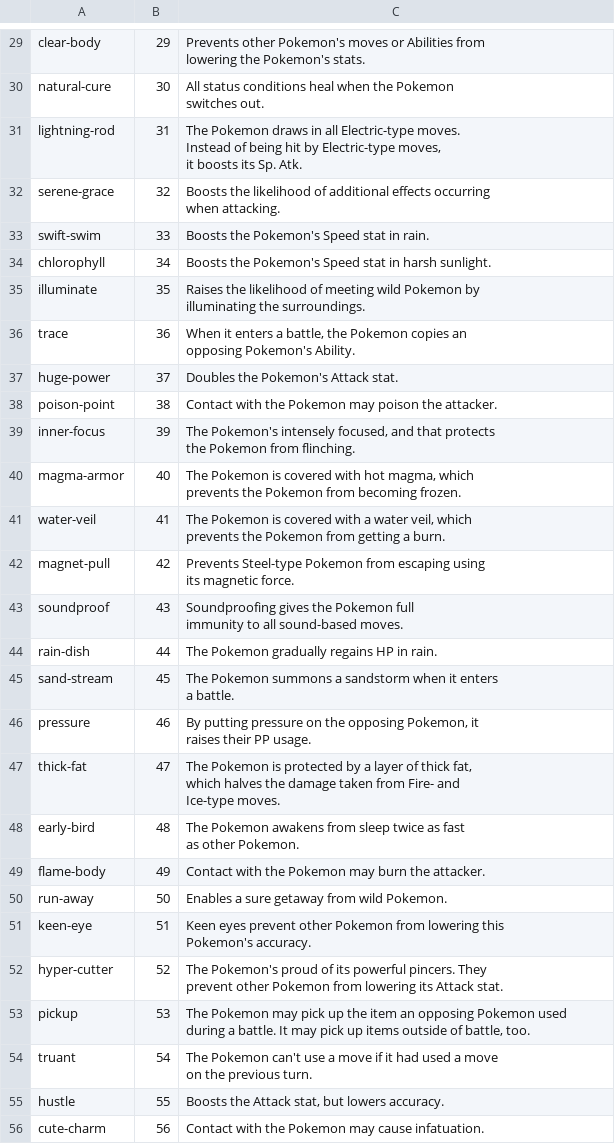
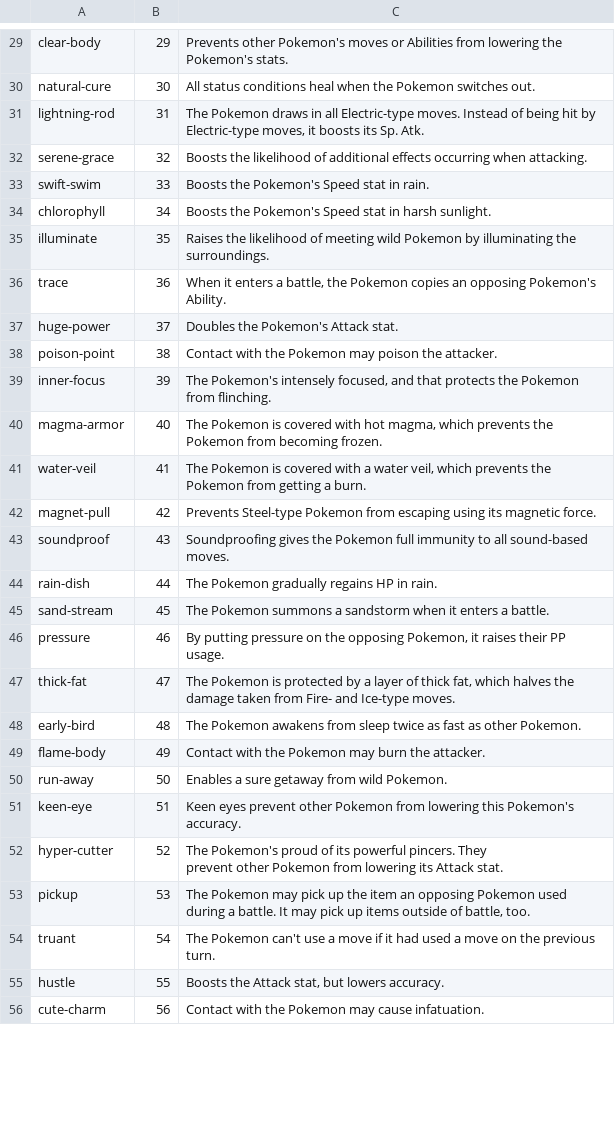
Before and after one commit to lpuatu/dexpal, a CSV file: assets/ability.csv, drawn as a sheet; only a part is shown, gaps mark what is left out; the diff covers the shown part only; the diff names each change by its address in the sheet, - before the commit and + after, or states it on an @@ line.

Commit message:
awesome updates for the navbar and ability csv

```diff
--- a/assets/ability.csv
+++ b/assets/ability.csv
-C29: …Pokemon's stats.
+C29: …Pokemon's stats.
-C30: …switches out.
+C30: …switches out.
-C31: …Sp. Atk.
+C31: …Sp. Atk.
-C32: …when attacking.
+C32: …when attacking.
-C35: …the surroundings.
+C35: …the surroundings.
-C36: …Pokemon's Ability.
+C36: …Pokemon's Ability.
-C39: …from flinching.
+C39: …from flinching.
-C40: …becoming frozen.
+C40: …becoming frozen.
-C41: …a burn.
+C41: …a burn.
-C42: …magnetic force.
+C42: …magnetic force.
-C43: …sound-based moves.
+C43: …sound-based moves.
-C45: …a battle.
+C45: …a battle.
-C46: …PP usage.
+C46: …PP usage.
-C47: …Ice-type moves.
+C47: …Ice-type moves.
-C48: …other Pokemon.
+C48: …other Pokemon.
-C51: …Pokemon's accuracy.
+C51: …Pokemon's accuracy.
-C54: …previous turn.
+C54: …previous turn.
```
Also changed, not shown: 166 edited cells elsewhere in this file, 4 other files.
